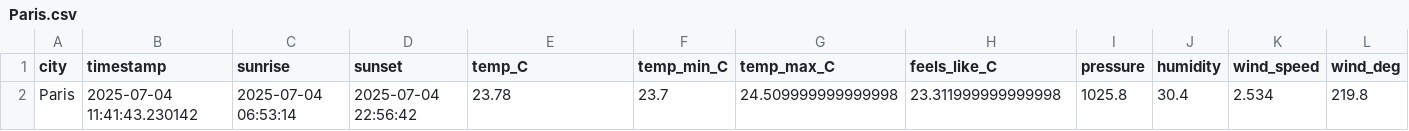
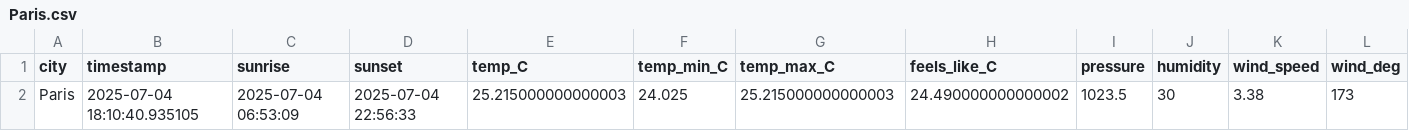
Before and after one commit to Abega1642/toetrandro-etl, a CSV file: data/raw/2025-07-04/Paris.csv, drawn as a sheet; only a part is shown; the diff covers the shown part only; the diff names each change by its address in the sheet, - before the commit and + after, or states it on an @@ line.

```diff
--- a/data/raw/2025-07-04/Paris.csv
+++ b/data/raw/2025-07-04/Paris.csv
-B2 (timestamp): 2025-07-04 11:41:43.230142
+B2 (timestamp): 2025-07-04 18:10:40.935105
-C2 (sunrise): 2025-07-04 06:53:14
+C2 (sunrise): 2025-07-04 06:53:09
-D2 (sunset): 2025-07-04 22:56:42
+D2 (sunset): 2025-07-04 22:56:33
-E2 (temp_C): 23.78
+E2 (temp_C): 25.215000000000003
-F2 (temp_min_C): 23.7
+F2 (temp_min_C): 24.025
-G2 (temp_max_C): 24.509999999999998
+G2 (temp_max_C): 25.215000000000003
-H2 (feels_like_C): 23.311999999999998
+H2 (feels_like_C): 24.490000000000002
-I2 (pressure): 1025.8
+I2 (pressure): 1023.5
-J2 (humidity): 30.4
+J2 (humidity): 30
-K2 (wind_speed): 2.534
+K2 (wind_speed): 3.38
-L2 (wind_deg): 219.8
+L2 (wind_deg): 173
```
Also changed, not shown: 3 edited cells elsewhere in this file, data/merged/all_weather_data.csv, data/processed/2025-07-04/Paris.csv, 12 other files.
